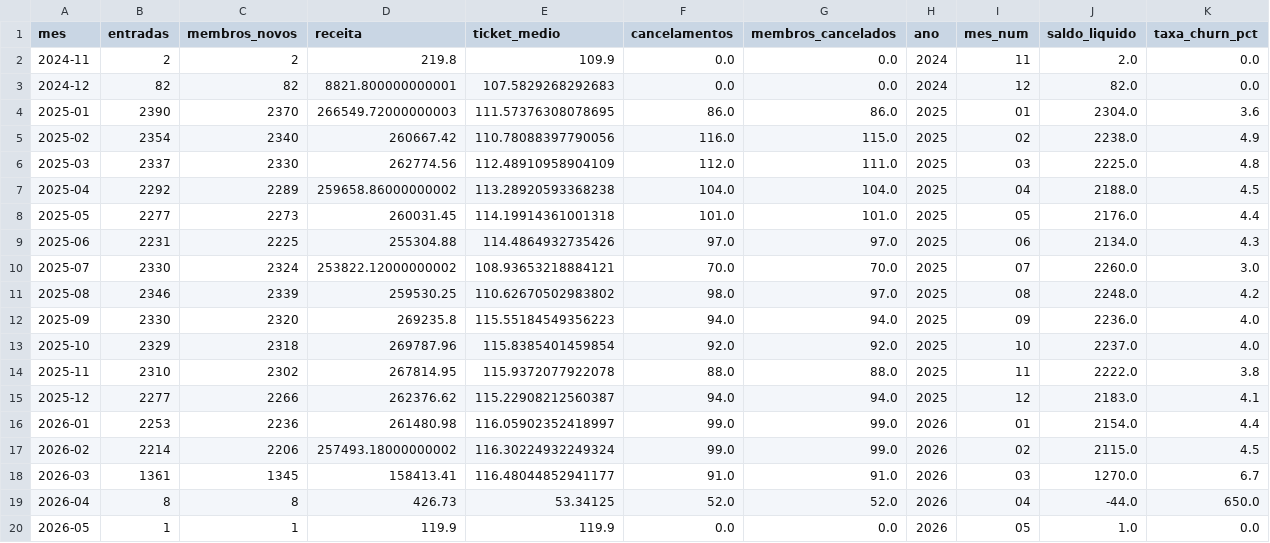
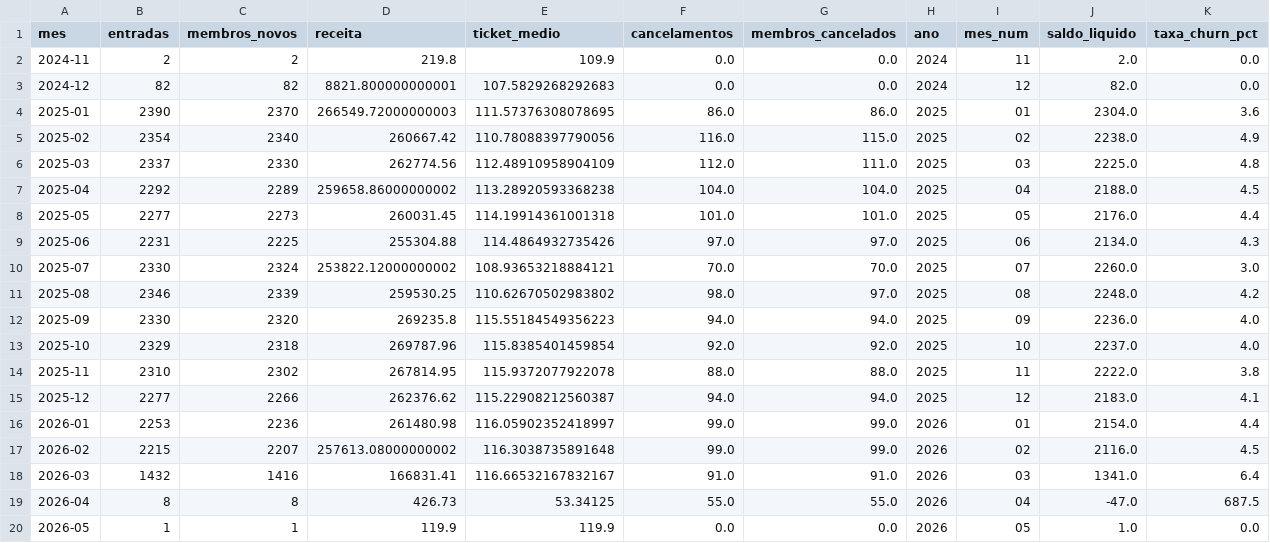
Before and after one commit to Cain2299/evo-cohort-dashboard, a CSV file: data/monthly/2026-04/metricas_mensais.csv, drawn as a sheet.

```diff
--- a/data/monthly/2026-04/metricas_mensais.csv
+++ b/data/monthly/2026-04/metricas_mensais.csv
@@ -16,5 +16,5 @@
 2026-01,2253,2236,261480.98,116.05902352418997,99.0,99.0,2026,01,2154.0,4.4
-2026-02,2214,2206,257493.18000000002,116.30224932249324,99.0,99.0,2026,02,2115.0,4.5
-2026-03,1361,1345,158413.41,116.48044852941177,91.0,91.0,2026,03,1270.0,6.7
-2026-04,8,8,426.73,53.34125,52.0,52.0,2026,04,-44.0,650.0
+2026-02,2215,2207,257613.08000000002,116.3038735891648,99.0,99.0,2026,02,2116.0,4.5
+2026-03,1432,1416,166831.41,116.66532167832167,91.0,91.0,2026,03,1341.0,6.4
+2026-04,8,8,426.73,53.34125,55.0,55.0,2026,04,-47.0,687.5
 2026-05,1,1,119.9,119.9,0.0,0.0,2026,05,1.0,0.0
```
Also changed, not shown: data/current/churn_por_filial.csv, data/current/motivos_cancelamento.csv, 1 other file.
